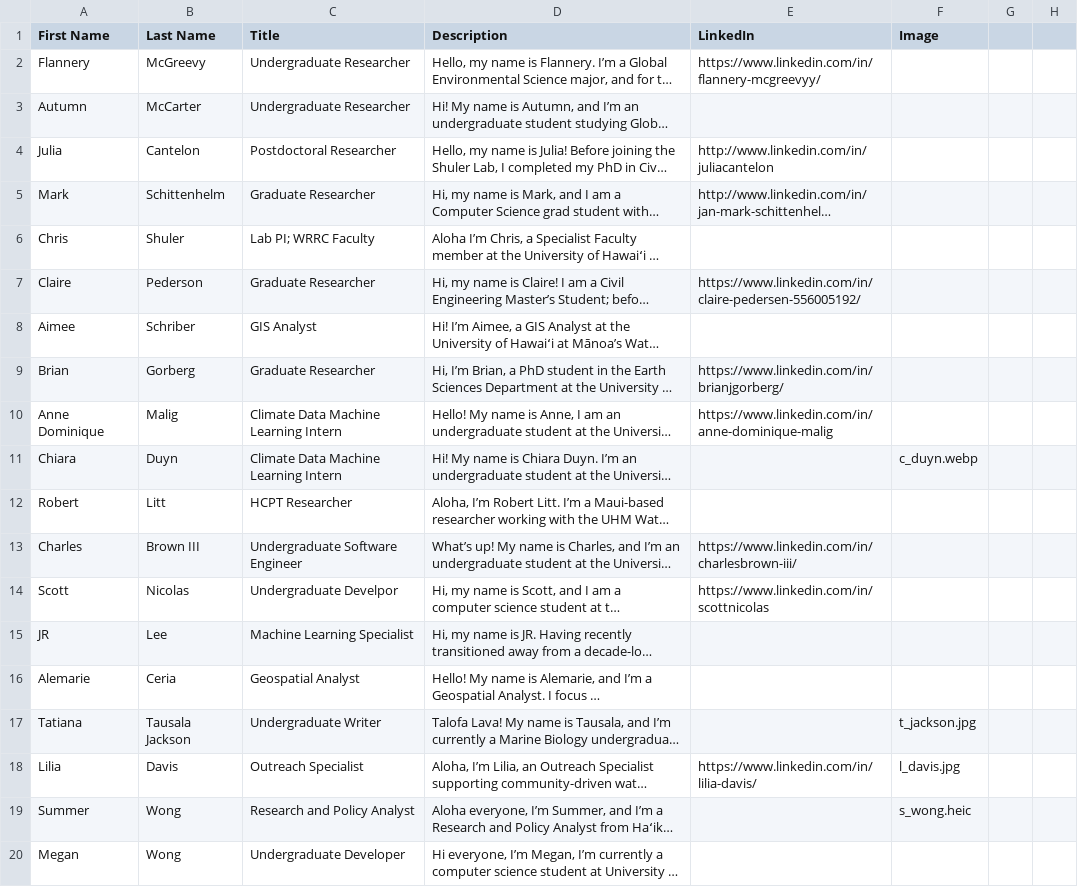
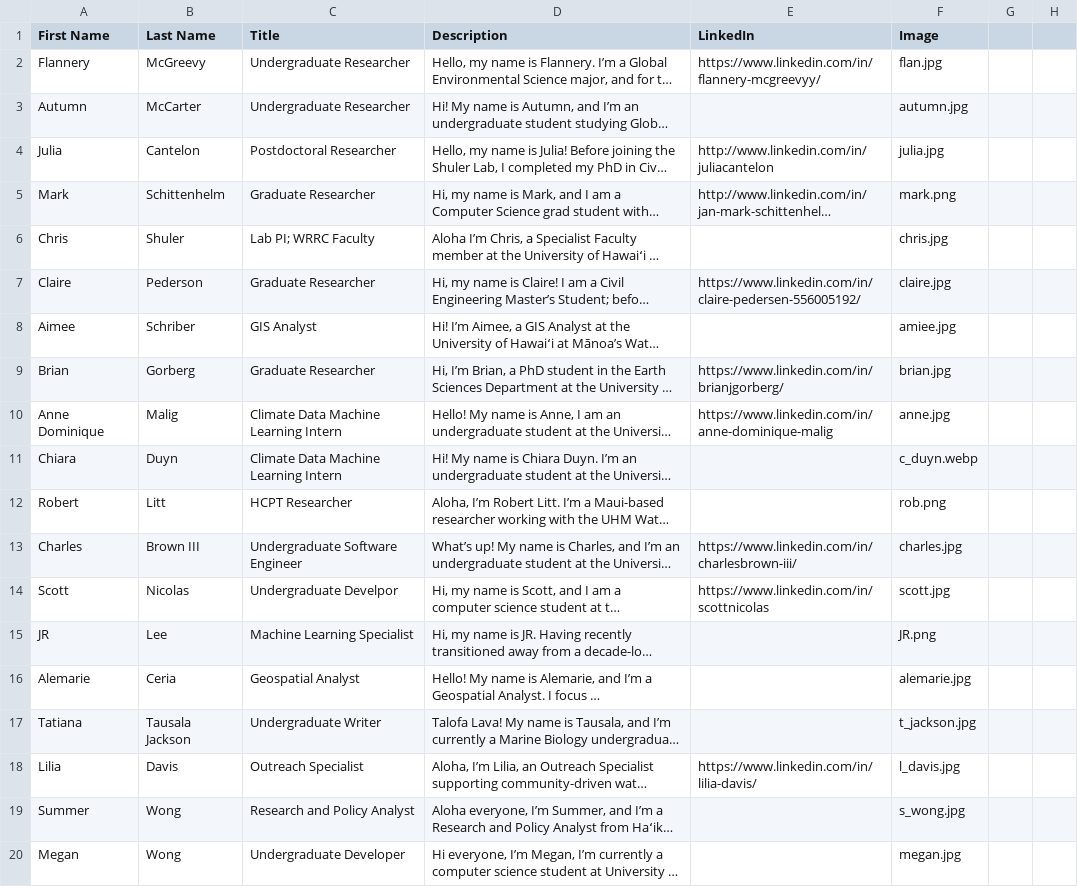
Before and after one commit to cshuler/SLOSH_Lab_Website, a CSV file: _data/team.csv, drawn as a sheet; only a part is shown; long unchanged cells end in …; the diff names each change by its address in the sheet, - before the commit and + after, or states it on an @@ line.

```diff
--- a/_data/team.csv
+++ b/_data/team.csv
-F2 (Image): (empty)
+F2 (Image): flan.jpg
-F3 (Image): (empty)
+F3 (Image): autumn.jpg
-F4 (Image): (empty)
+F4 (Image): julia.jpg
-F5 (Image): (empty)
+F5 (Image): mark.png
-F6 (Image): (empty)
+F6 (Image): chris.jpg
-F7 (Image): (empty)
+F7 (Image): claire.jpg
-F8 (Image): (empty)
+F8 (Image): amiee.jpg
-F9 (Image): (empty)
+F9 (Image): brian.jpg
-F10 (Image): (empty)
+F10 (Image): anne.jpg
-F12 (Image): (empty)
+F12 (Image): rob.png
-F13 (Image): (empty)
+F13 (Image): charles.jpg
-F14 (Image): (empty)
+F14 (Image): scott.jpg
-F15 (Image): (empty)
+F15 (Image): JR.png
-F16 (Image): (empty)
+F16 (Image): alemarie.jpg
-F19 (Image): s_wong.heic
+F19 (Image): s_wong.jpg
-F20 (Image): (empty)
+F20 (Image): megan.jpg
```
Also changed, not shown: 59 other files.
